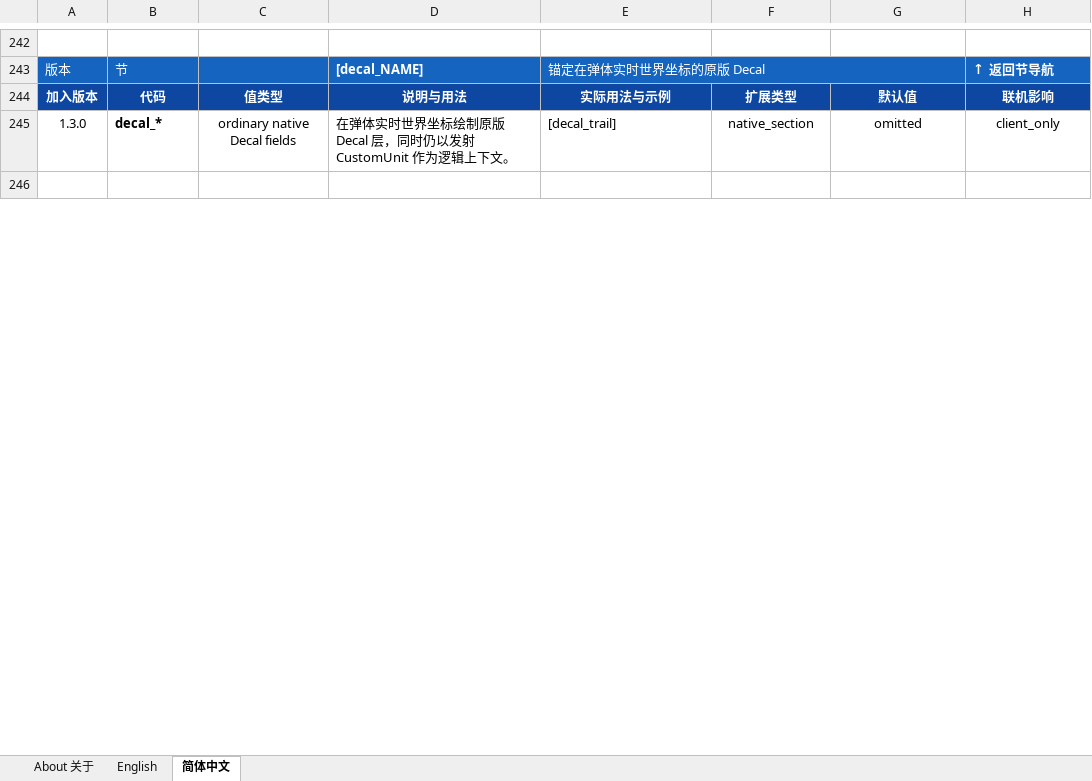
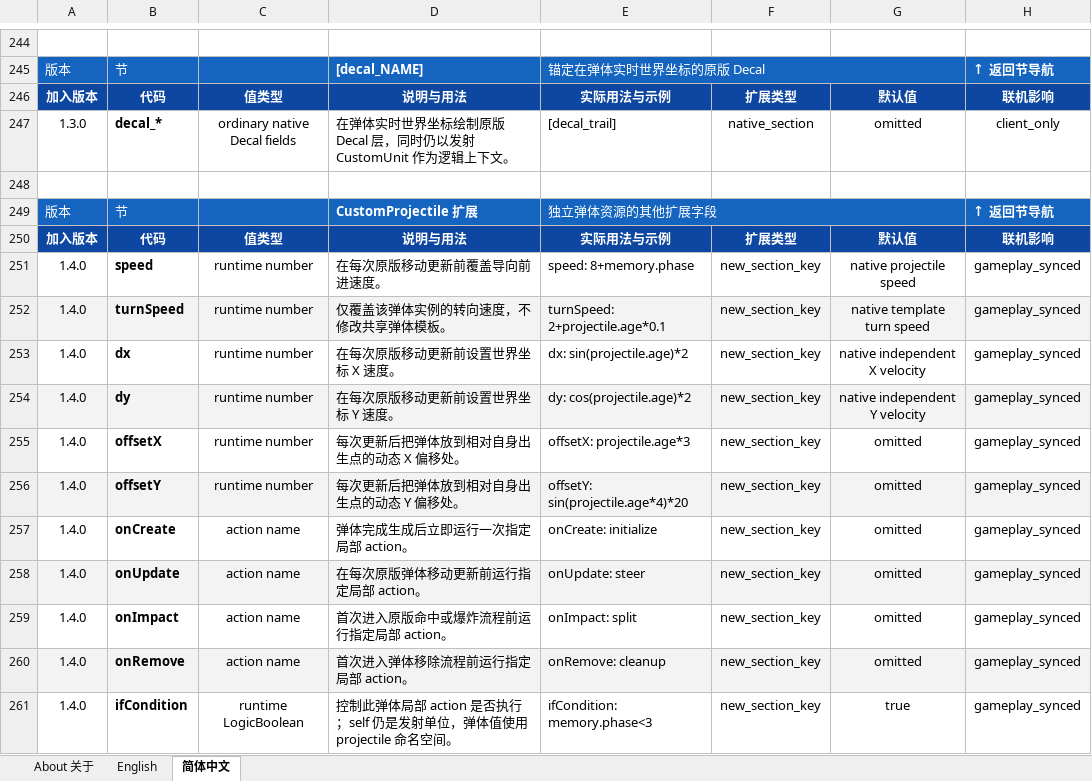
Before and after one commit to DXENDBucket/Rusted-Fabric-Loader, an Excel workbook: official-mods/ini-essentials/docs/INI Essentials Unit Modding Reference.xlsx, sheet 简体中文, drawn as a sheet; only a part is shown, gaps mark what is left out; the shorter side is filled out with more unchanged rows; values as stored, in another font and other column widths than the file's, no borders; charts and pictures not drawn; the diff covers the shown part only; the diff names each change by its address in the sheet, - before the commit and + after, or states it on an @@ line.

Commit message:
Add dynamic CustomProjectile motion and actions

```diff
--- a/official-mods/ini-essentials/docs/INI Essentials Unit Modding Reference.xlsx (sheet 简体中文)
+++ b/official-mods/ini-essentials/docs/INI Essentials Unit Modding Reference.xlsx (sheet 简体中文)
+row 248: (empty)
+row 249: 版本 | 节 |  | CustomProjectile 扩展 | 独立弹体资源的其他扩展字段 |  |  | ↑ 返回节导航
+row 250: 加入版本 | 代码 | 值类型 | 说明与用法 | 实际用法与示例 | 扩展类型 | 默认值 | 联机影响
+row 251: 1.4.0 | speed | runtime number | 在每次原版移动更新前覆盖导向前进速度。 | speed: 8+memory.phase | new_section_key | native projectile speed | gameplay_synced
+row 252: 1.4.0 | turnSpeed | runtime number | 仅覆盖该弹体实例的转向速度，不修改共享弹体模板。 | turnSpeed: 2+projectile.age*0.1 | new_section_key | native template turn speed | gameplay_synced
+row 253: 1.4.0 | dx | runtime number | 在每次原版移动更新前设置世界坐标 X 速度。 | dx: sin(projectile.age)*2 | new_section_key | native independent X velocity | gameplay_synced
+row 254: 1.4.0 | dy | runtime number | 在每次原版移动更新前设置世界坐标 Y 速度。 | dy: cos(projectile.age)*2 | new_section_key | native independent Y velocity | gameplay_synced
+row 255: 1.4.0 | offsetX | runtime number | 每次更新后把弹体放到相对自身出生点的动态 X 偏移处。 | offsetX: projectile.age*3 | new_section_key | omitted | gameplay_synced
+row 256: 1.4.0 | offsetY | runtime number | 每次更新后把弹体放到相对自身出生点的动态 Y 偏移处。 | offsetY: sin(projectile.age*4)*20 | new_section_key | omitted | gameplay_synced
+row 257: 1.4.0 | onCreate | action name | 弹体完成生成后立即运行一次指定局部 action。 | onCreate: initialize | new_section_key | omitted | gameplay_synced
+row 258: 1.4.0 | onUpdate | action name | 在每次原版弹体移动更新前运行指定局部 action。 | onUpdate: steer | new_section_key | omitted | gameplay_synced
+row 259: 1.4.0 | onImpact | action name | 首次进入原版命中或爆炸流程前运行指定局部 action。 | onImpact: split | new_section_key | omitted | gameplay_synced
+row 260: 1.4.0 | onRemove | action name | 首次进入弹体移除流程前运行指定局部 action。 | onRemove: cleanup | new_section_key | omitted | gameplay_synced
+row 261: 1.4.0 | ifCondition | runtime LogicBoolean | 控制此弹体局部 action 是否执行；self 仍是发射单位，弹体值使用 projectile 命名空间。 | ifCondition: memory.phase<3 | new_section_key | true | gameplay_synced
```
Also changed, not shown: 15 added rows, 1 edited cell, cell formats and merged cells elsewhere in this sheet, sheet English, charts or pictures, 16 other files.
